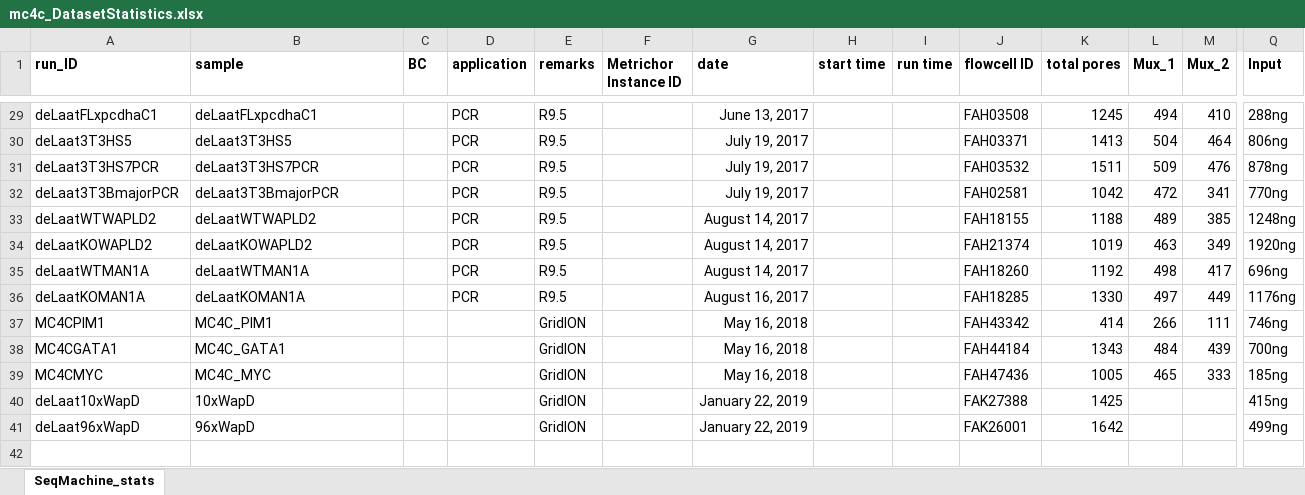
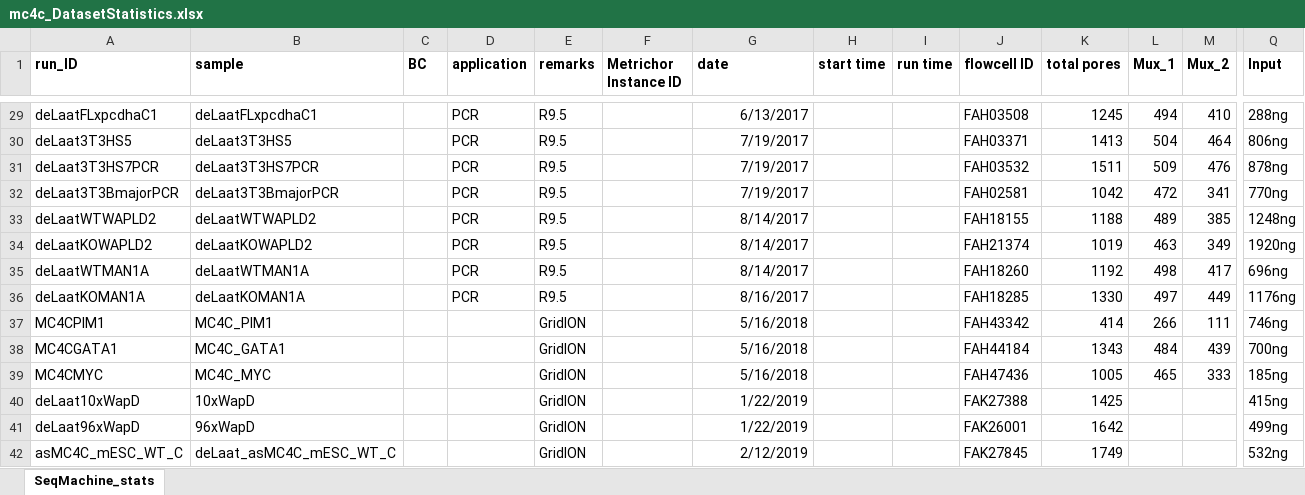
Before and after one commit to aallahyar/mc4c_py, an Excel workbook: mc4c_DatasetStatistics.xlsx, sheet SeqMachine_stats, drawn as a sheet; only a part is shown, gaps mark what is left out; values as stored, in another font and other column widths than the file's, no borders; rows hold the shown columns only; the diff covers the shown part only; the diff names each change by its address in the sheet, - before the commit and + after, or states it on an @@ line.

```diff
--- a/mc4c_DatasetStatistics.xlsx (sheet SeqMachine_stats)
+++ b/mc4c_DatasetStatistics.xlsx (sheet SeqMachine_stats)
-G29 (date): June 13, 2017
+G29 (date): 6/13/2017
-G30:G32 (date): July 19, 2017
+G30:G32 (date): 7/19/2017
-G33:G35 (date): August 14, 2017
+G33:G35 (date): 8/14/2017
-G36 (date): August 16, 2017
+G36 (date): 8/16/2017
-G37:G39 (date): May 16, 2018
+G37:G39 (date): 5/16/2018
-G40:G41 (date): January 22, 2019
+G40:G41 (date): 1/22/2019
+row 42: asMC4C_mESC_WT_C | deLaat_asMC4C_mESC_WT_C |  |  | GridION |  | 2/12/2019 |  |  | FAK27845 | 1749 |  |  | 532ng
```
Also changed, not shown: 27 edited cells elsewhere in this sheet, 6 other files.
